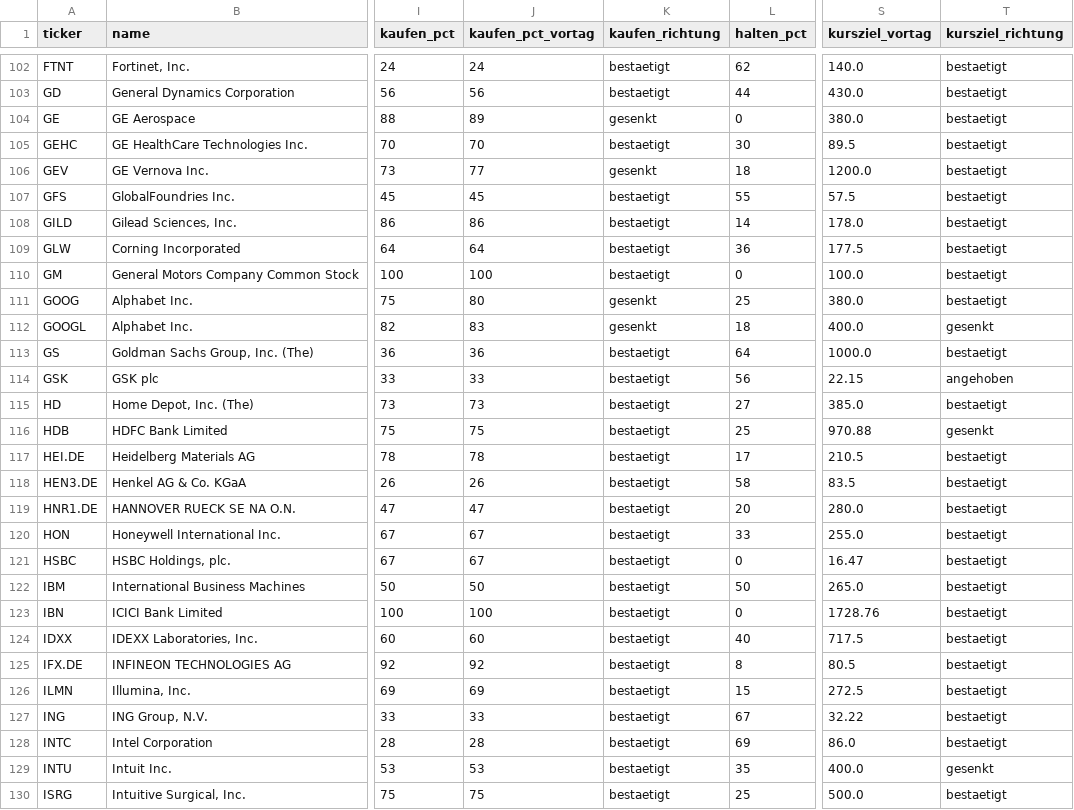
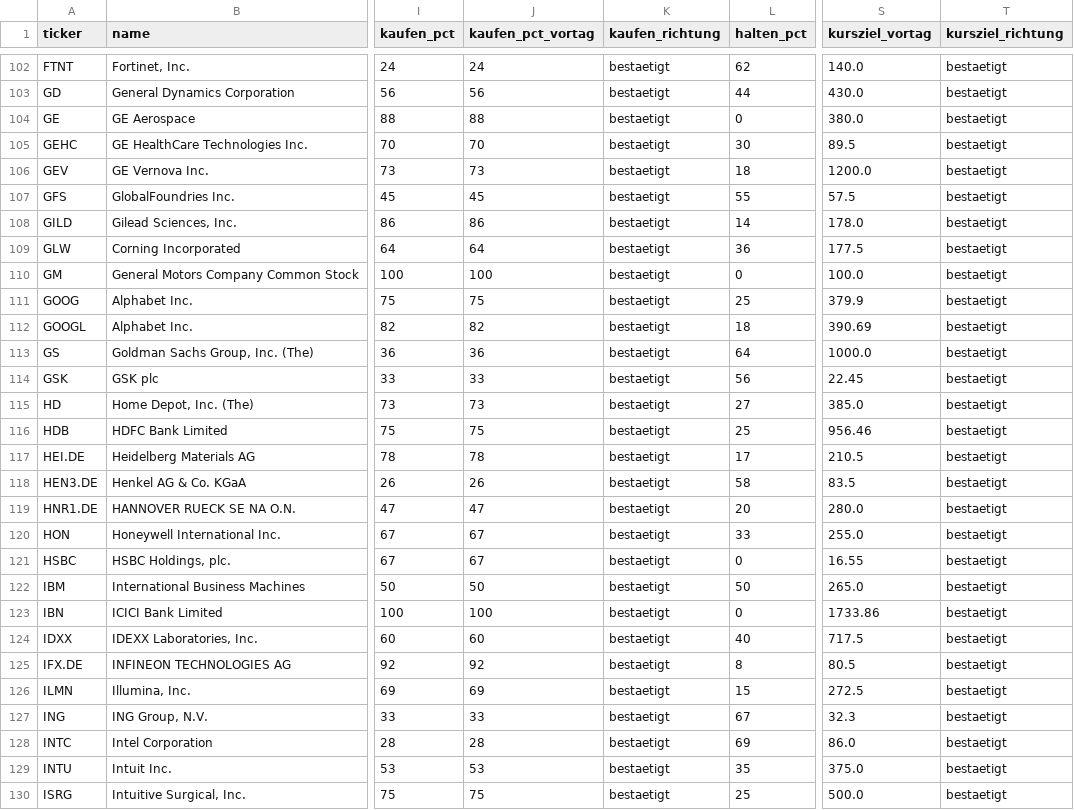
Before and after one commit to hahnpeterph-pixel/boersen-screening, a CSV file: docs/analysten.csv, drawn as a sheet; only a part is shown, gaps mark what is left out; the diff covers the shown part only; the diff names each change by its address in the sheet, - before the commit and + after, or states it on an @@ line.

```diff
--- a/docs/analysten.csv
+++ b/docs/analysten.csv
-J104 (kaufen_pct_vortag): 89
+J104 (kaufen_pct_vortag): 88
-K104 (kaufen_richtung): gesenkt
+K104 (kaufen_richtung): bestaetigt
-J106 (kaufen_pct_vortag): 77
+J106 (kaufen_pct_vortag): 73
-K106 (kaufen_richtung): gesenkt
+K106 (kaufen_richtung): bestaetigt
-J111 (kaufen_pct_vortag): 80
+J111 (kaufen_pct_vortag): 75
-K111:K112 (kaufen_richtung): gesenkt
+K111:K112 (kaufen_richtung): bestaetigt
-S111 (kursziel_vortag): 380.0
+S111 (kursziel_vortag): 379.9
-J112 (kaufen_pct_vortag): 83
+J112 (kaufen_pct_vortag): 82
-S112 (kursziel_vortag): 400.0
+S112 (kursziel_vortag): 390.69
-T112 (kursziel_richtung): gesenkt
+T112 (kursziel_richtung): bestaetigt
-S114 (kursziel_vortag): 22.15
+S114 (kursziel_vortag): 22.45
-T114 (kursziel_richtung): angehoben
+T114 (kursziel_richtung): bestaetigt
-S116 (kursziel_vortag): 970.88
+S116 (kursziel_vortag): 956.46
-T116 (kursziel_richtung): gesenkt
+T116 (kursziel_richtung): bestaetigt
-S121 (kursziel_vortag): 16.47
+S121 (kursziel_vortag): 16.55
-S123 (kursziel_vortag): 1728.76
+S123 (kursziel_vortag): 1733.86
-S127 (kursziel_vortag): 32.22
+S127 (kursziel_vortag): 32.3
-S129 (kursziel_vortag): 400.0
+S129 (kursziel_vortag): 375.0
-T129 (kursziel_richtung): gesenkt
+T129 (kursziel_richtung): bestaetigt
```
Also changed, not shown: 120 edited cells elsewhere in this file, docs/heute.csv, docs/kursverlauf_volumen.csv, 22 other files.
